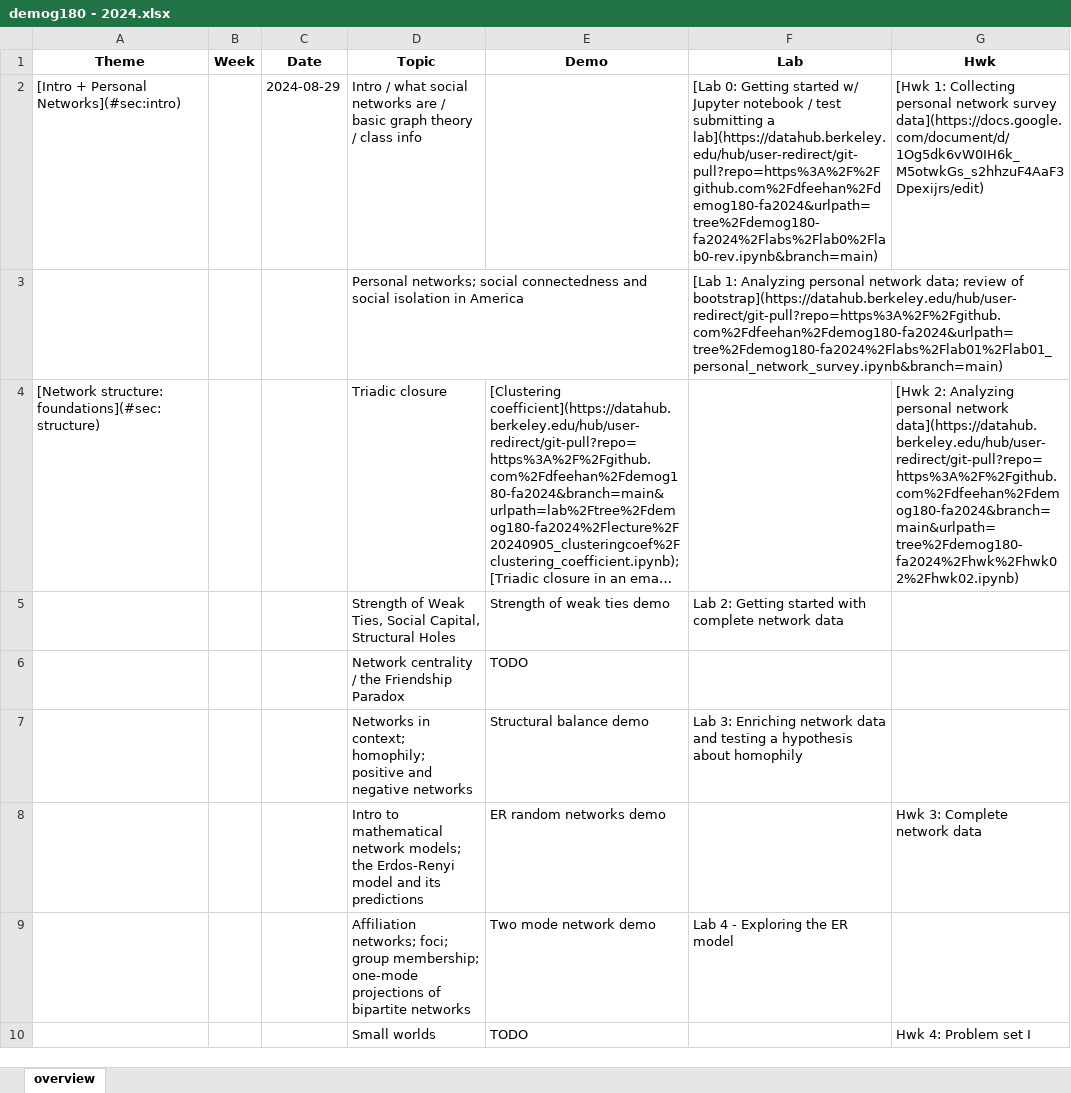
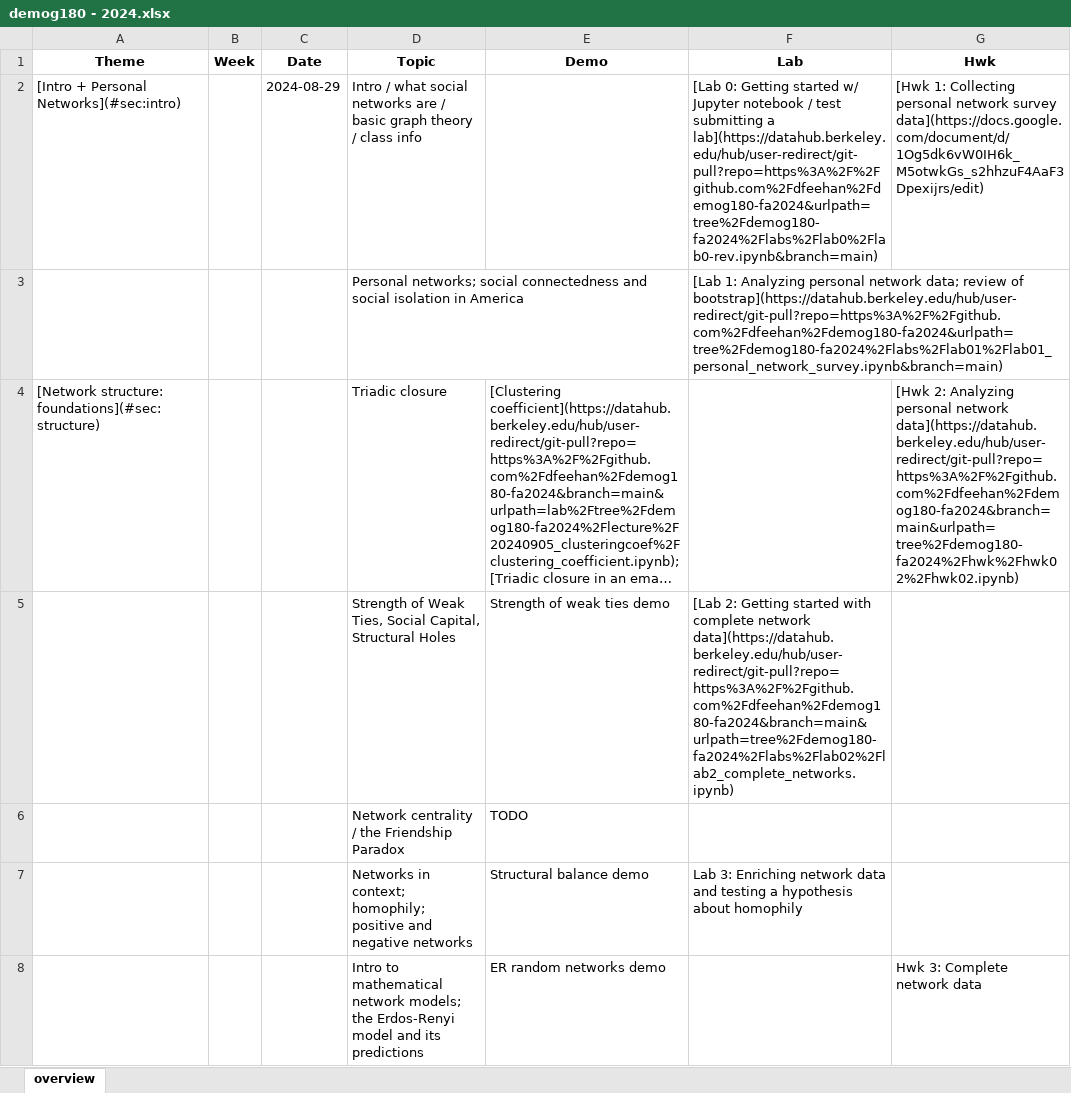
Before and after one commit to dfeehan/demog180-fa2024, an Excel workbook: syllabus/demog180 - 2024.xlsx, sheet overview, drawn as a sheet; only a part is shown; the shorter side is filled out with more unchanged rows; long unchanged cells end in …; values as stored, in another font and other column widths than the file's, no borders; the diff names each change by its address in the sheet, - before the commit and + after, or states it on an @@ line.

Commit message:
updated syllabus with link to lab 2

```diff
--- a/syllabus/demog180 - 2024.xlsx (sheet overview)
+++ b/syllabus/demog180 - 2024.xlsx (sheet overview)
-F5 (Lab): Lab 2: Getting started with complete network data
+F5 (Lab): [Lab 2: Getting started with complete network data](https://datahub.berkeley.edu/hub/user-redirect/git-pull?repo=https%3A%2F%2Fgithub.com%2Fdfeehan%2Fdemog180-fa2024&branch=main&urlpath=tree%2Fdemog180-fa2024%2Flabs%2Flab02%2Flab2_complete_networks.ipynb)
```
Also changed, not shown: 2 other files.
